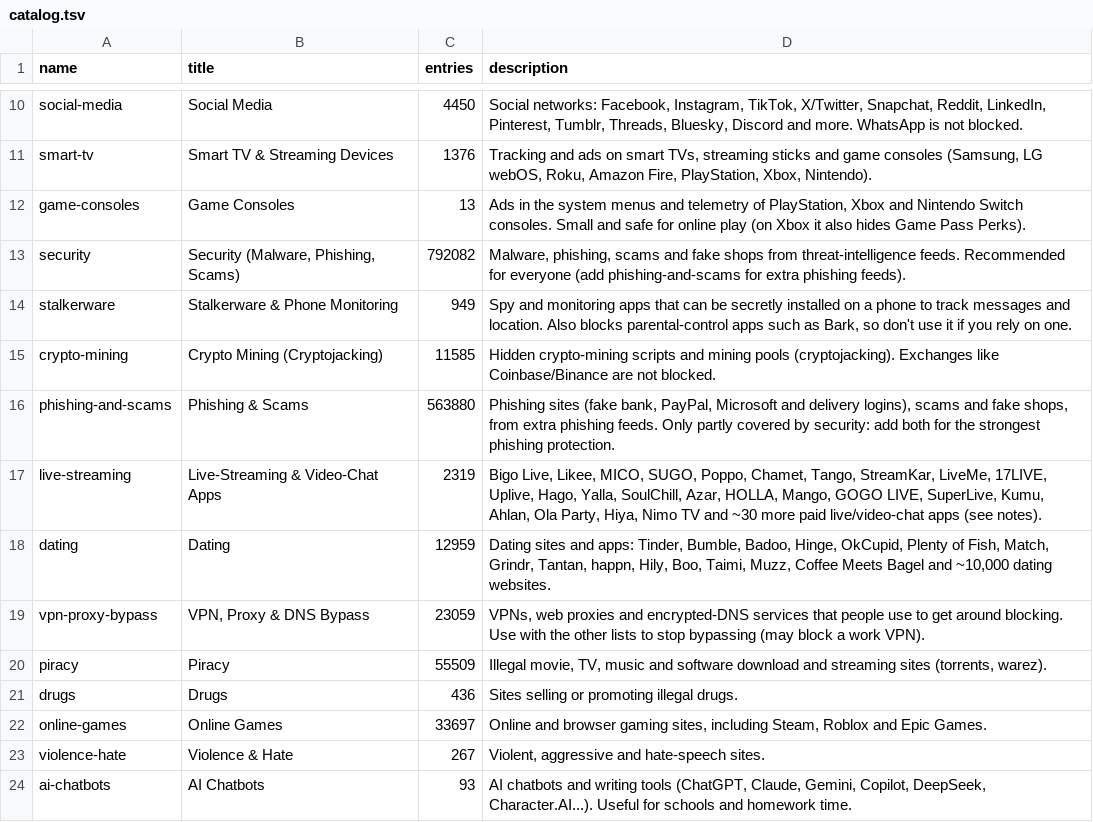
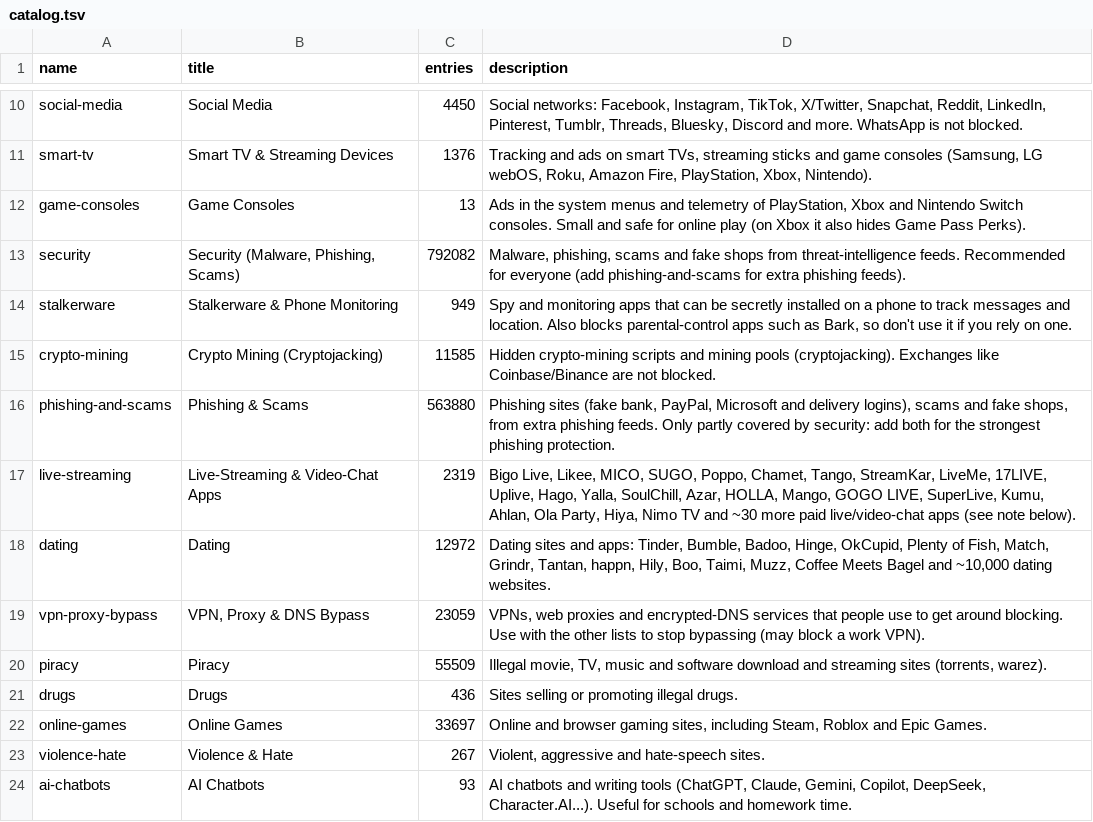
Before and after one commit to x-o-r-r-o/Pi-Hole-Block-Lists, a TSV file: install/catalog.tsv, drawn as a sheet; only a part is shown, gaps mark what is left out.

```diff
--- a/install/catalog.tsv
+++ b/install/catalog.tsv
@@ -16,4 +16,4 @@ crypto-mining	Crypto Mining (Cryptojacking)	11585	Hidden crypto-mining scripts a
 phishing-and-scams	Phishing & Scams	563880	Phishing sites (fake bank, PayPal, Microsoft and delivery logins), scams and fake shops, from extra phishing feeds. Only partly covered by security: add both for the strongest phishing protection.
-live-streaming	Live-Streaming & Video-Chat Apps	2319	Bigo Live, Likee, MICO, SUGO, Poppo, Chamet, Tango, StreamKar, LiveMe, 17LIVE, Uplive, Hago, Yalla, SoulChill, Azar, HOLLA, Mango, GOGO LIVE, SuperLive, Kumu, Ahlan, Ola Party, Hiya, Nimo TV and ~30 more paid live/video-chat apps (see notes).
-dating	Dating	12959	Dating sites and apps: Tinder, Bumble, Badoo, Hinge, OkCupid, Plenty of Fish, Match, Grindr, Tantan, happn, Hily, Boo, Taimi, Muzz, Coffee Meets Bagel and ~10,000 dating websites.
+live-streaming	Live-Streaming & Video-Chat Apps	2319	Bigo Live, Likee, MICO, SUGO, Poppo, Chamet, Tango, StreamKar, LiveMe, 17LIVE, Uplive, Hago, Yalla, SoulChill, Azar, HOLLA, Mango, GOGO LIVE, SuperLive, Kumu, Ahlan, Ola Party, Hiya, Nimo TV and ~30 more paid live/video-chat apps (see note below).
+dating	Dating	12972	Dating sites and apps: Tinder, Bumble, Badoo, Hinge, OkCupid, Plenty of Fish, Match, Grindr, Tantan, happn, Hily, Boo, Taimi, Muzz, Coffee Meets Bagel and ~10,000 dating websites.
 vpn-proxy-bypass	VPN, Proxy & DNS Bypass	23059	VPNs, web proxies and encrypted-DNS services that people use to get around blocking. Use with the other lists to stop bypassing (may block a work VPN).
```
Also changed, not shown: 9 other files.
